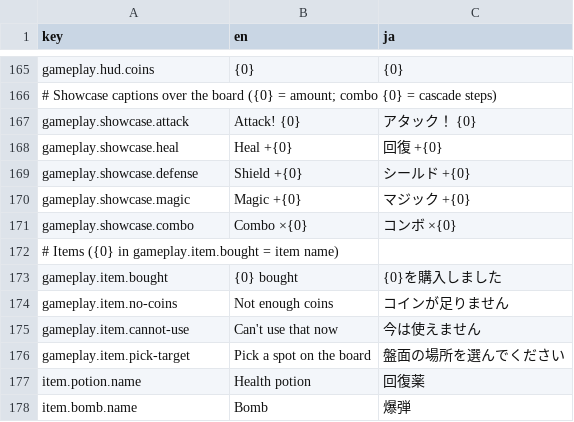
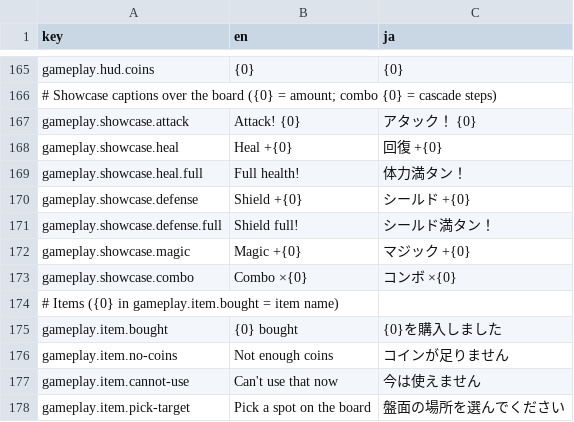
Before and after one commit to alother-pawa/healer-time, a CSV file: Assets/game/localization/Resources/Paowa/Localization/healer-time.csv, drawn as a sheet; only a part is shown, gaps mark what is left out; the shorter side is filled out with more unchanged rows; the diff names each change by its address in the sheet, - before the commit and + after, or states it on an @@ line.

Commit message:
heal and shield gems at full show full health / shield full and MAX instead of +0

```diff
--- a/Assets/game/localization/Resources/Paowa/Localization/healer-time.csv
+++ b/Assets/game/localization/Resources/Paowa/Localization/healer-time.csv
+row 169: gameplay.showcase.heal.full | Full health! | 体力満タン！
+row 171: gameplay.showcase.defense.full | Shield full! | シールド満タン！
```
Also changed, not shown: 1 other file.
